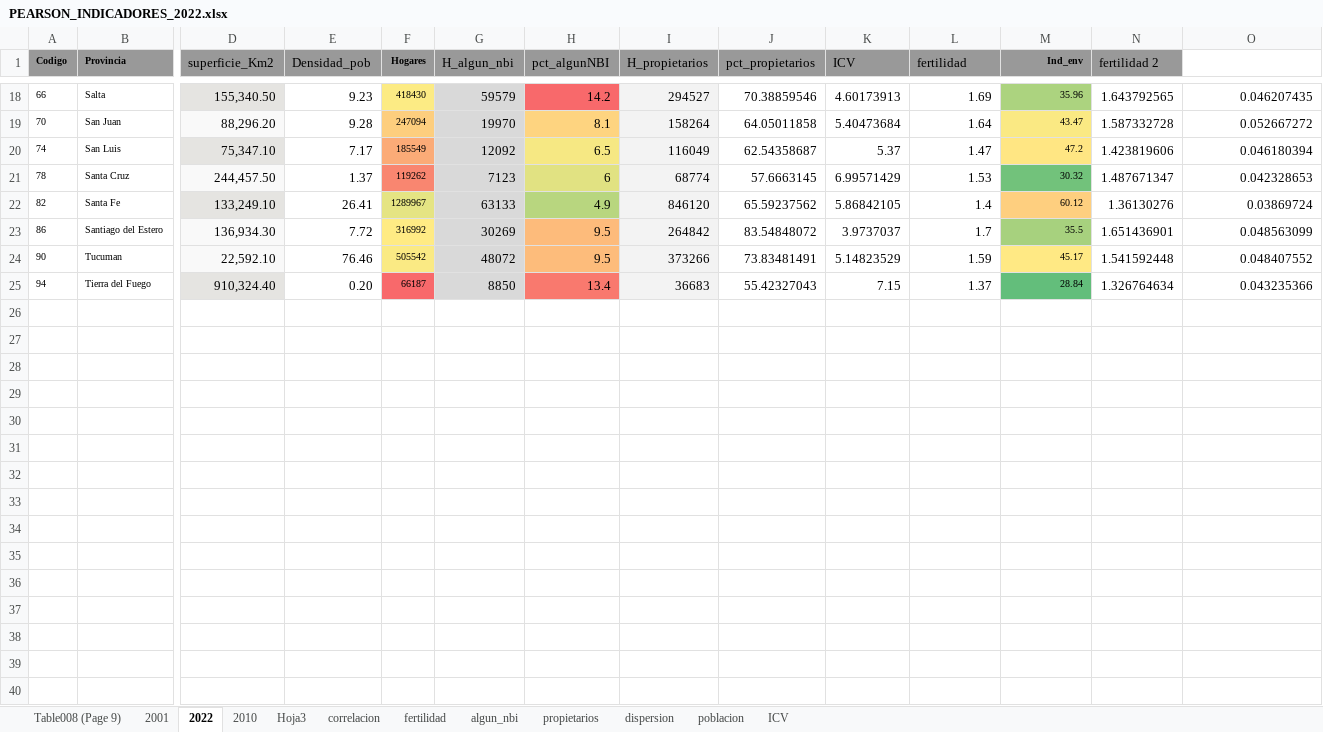
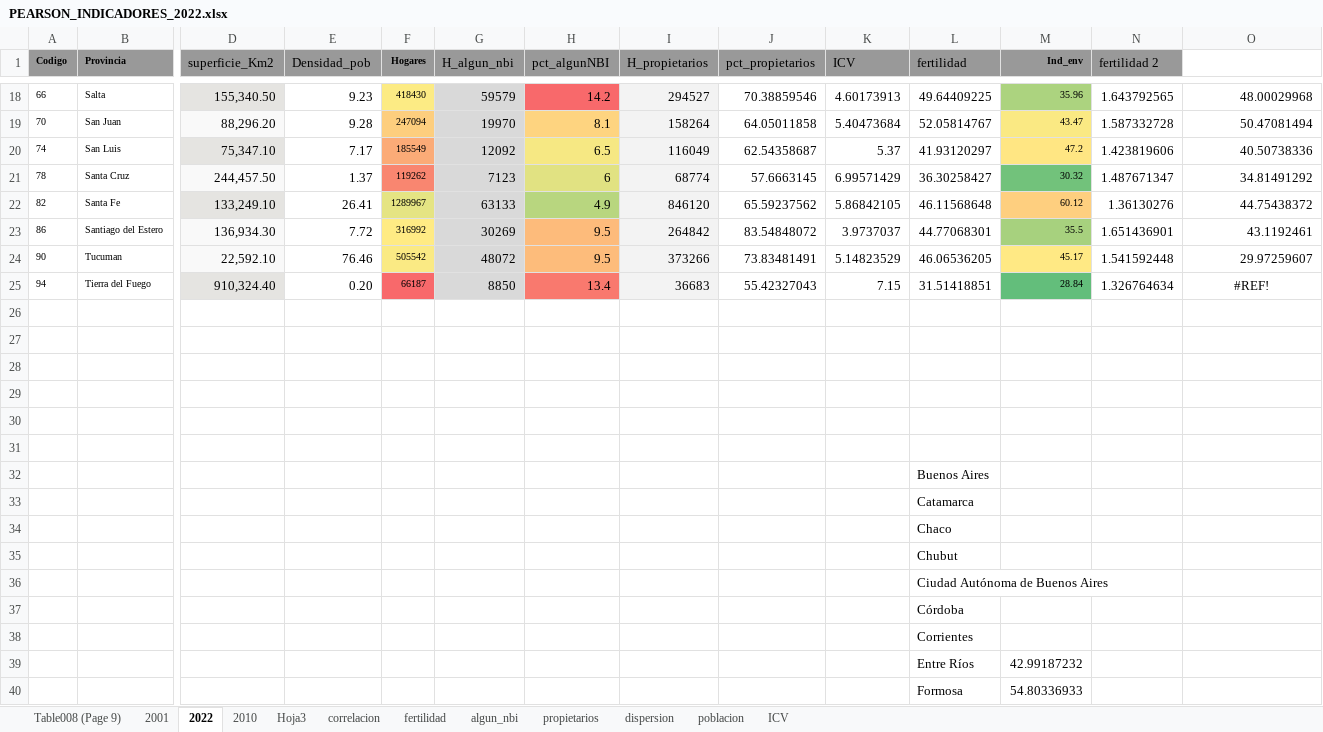
Before and after one commit to miller862/Indicadores_socieconomicos, an Excel workbook: datos/PEARSON_INDICADORES_2022.xlsx, sheet 2022, drawn as a sheet; only a part is shown, gaps mark what is left out; values as stored, in another font and other column widths than the file's, no borders; conditional formats not drawn; rows hold the shown columns only; the diff covers the shown part only; the diff names each change by its address in the sheet, - before the commit and + after, or states it on an @@ line.

```diff
--- a/datos/PEARSON_INDICADORES_2022.xlsx (sheet 2022)
+++ b/datos/PEARSON_INDICADORES_2022.xlsx (sheet 2022)
-L18 (fertilidad): 1.69
+L18 (fertilidad): 49.64409225
-O18: 0.046207435
+O18: 48.00029968
-L19 (fertilidad): 1.64
+L19 (fertilidad): 52.05814767
-O19: 0.052667272
+O19: 50.47081494
-L20 (fertilidad): 1.47
+L20 (fertilidad): 41.93120297
-O20: 0.046180394
+O20: 40.50738336
-L21 (fertilidad): 1.53
+L21 (fertilidad): 36.30258427
-O21: 0.042328653
+O21: 34.81491292
-L22 (fertilidad): 1.4
+L22 (fertilidad): 46.11568648
-O22: 0.03869724
+O22: 44.75438372
-L23 (fertilidad): 1.7
+L23 (fertilidad): 44.77068301
-O23: 0.048563099
+O23: 43.1192461
-L24 (fertilidad): 1.59
+L24 (fertilidad): 46.06536205
-O24: 0.048407552
+O24: 29.97259607
-L25 (fertilidad): 1.37
+L25 (fertilidad): 31.51418851
-O25: 0.043235366
+O25: #REF!
-O25 alignment: right
+O25 alignment: center
+row 26: (empty)
+row 27: (empty)
+row 28: (empty)
+row 29: (empty)
+row 30: (empty)
+row 31: (empty)
+row 32:  |  |  |  |  |  |  |  |  |  | Buenos Aires
+row 33:  |  |  |  |  |  |  |  |  |  | Catamarca
+row 34:  |  |  |  |  |  |  |  |  |  | Chaco
+row 35:  |  |  |  |  |  |  |  |  |  | Chubut
+row 36:  |  |  |  |  |  |  |  |  |  | Ciudad Autónoma de Buenos Aires
+row 37:  |  |  |  |  |  |  |  |  |  | Córdoba
+row 38:  |  |  |  |  |  |  |  |  |  | Corrientes
+row 39:  |  |  |  |  |  |  |  |  |  | Entre Ríos | 42.99187232
+row 40:  |  |  |  |  |  |  |  |  |  | Formosa | 54.80336933
```
Also changed, not shown: 15 added rows and 32 edited cells elsewhere in this sheet, sheet 2010, sheet correlacion, charts or pictures, 9 other files.
